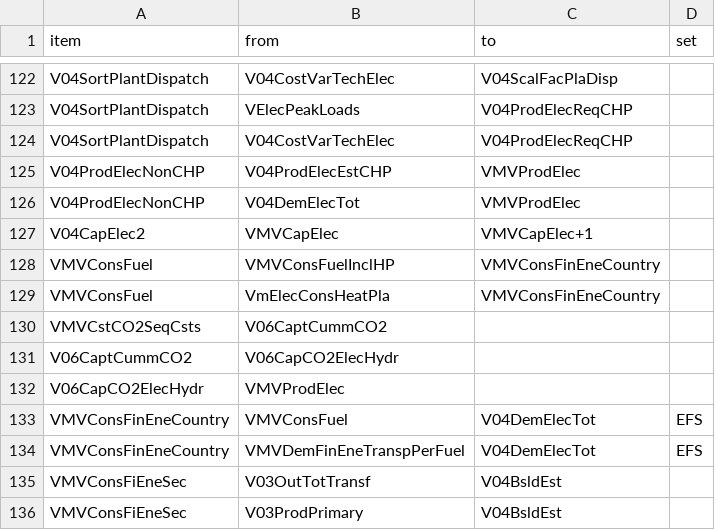
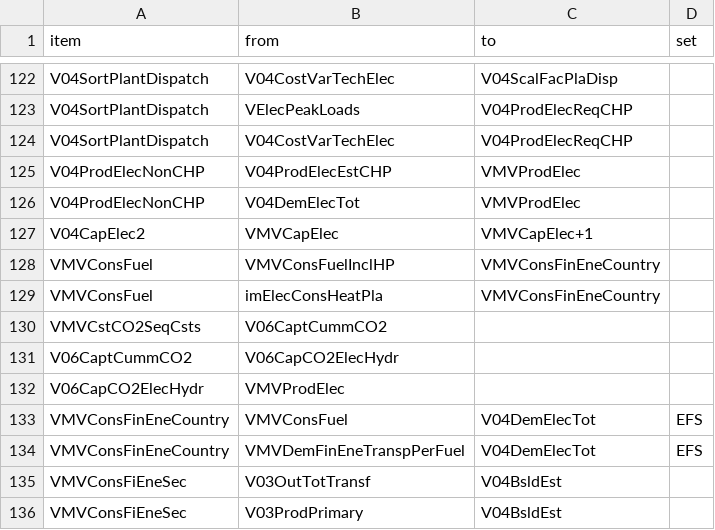
Before and after one commit to e3modelling/OPEN-PROM, a CSV file: MAP-VARIABLES.csv, drawn as a sheet; only a part is shown, gaps mark what is left out.

```diff
--- a/MAP-VARIABLES.csv
+++ b/MAP-VARIABLES.csv
@@ -128,3 +128,3 @@ V04CapElec2,VMVCapElec,VMVCapElec+1,
 VMVConsFuel,VMVConsFuelInclHP,VMVConsFinEneCountry,
-VMVConsFuel,VmElecConsHeatPla,VMVConsFinEneCountry,
+VMVConsFuel,imElecConsHeatPla,VMVConsFinEneCountry,
 VMVCstCO2SeqCsts,V06CaptCummCO2,,
```
Also changed, not shown: MENA-PROM mapping - mena_prom_mapping.csv, 17 other files.
